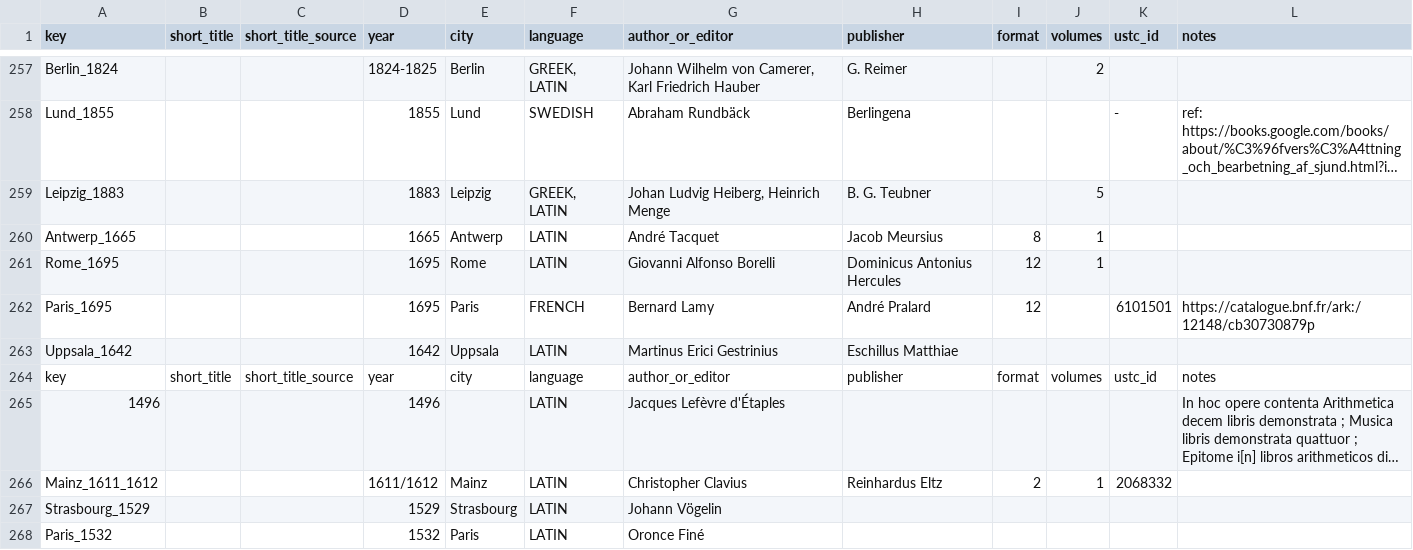
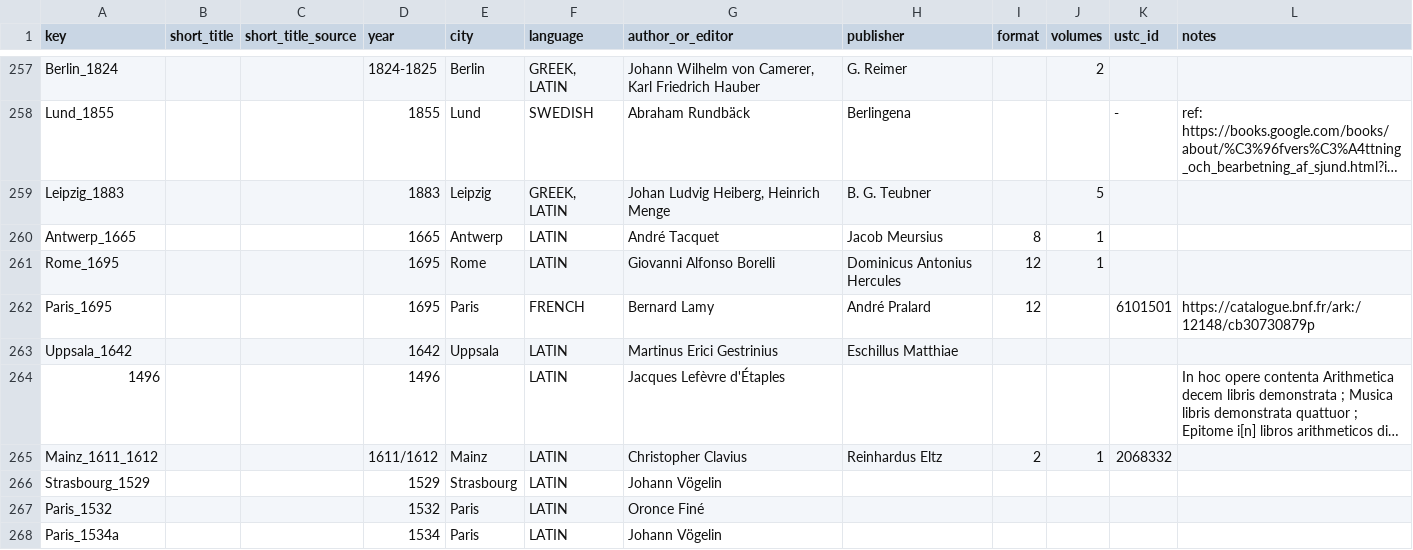
Before and after one commit to Euclides-EM/elements-resource-box, a CSV file: public/docs/items_print.csv, drawn as a sheet; only a part is shown, gaps mark what is left out; the shorter side is filled out with more unchanged rows; long unchanged cells end in …; the diff names each change by its address in the sheet, - before the commit and + after, or states it on an @@ line.

```diff
--- a/public/docs/items_print.csv
+++ b/public/docs/items_print.csv
-row 264: key | short_title | short_title_source | year | city | language | author_or_editor | publisher | format | volumes | ustc_id | notes
```
Also changed, not shown: public/docs/corpuses.csv, public/docs/mentions.csv, 7 other files.
